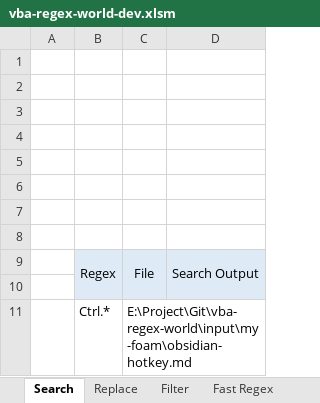
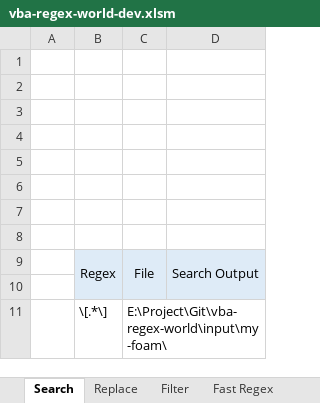
Before and after one commit to khoanmtk/vba-regex-world, an Excel workbook: vba-regex-world-dev.xlsm, sheet Search, drawn as a sheet; values as stored, in another font and other column widths than the file's, no borders; charts and pictures not drawn; removed rows and columns are numbered as before the commit, all else as after; the diff names each change by its address in the sheet, - before the commit and + after, or states it on an @@ line.

Commit message:
Rearrange the tool, and basically could run the search features

```diff
--- a/vba-regex-world-dev.xlsm (sheet Search)
+++ b/vba-regex-world-dev.xlsm (sheet Search)
-row 11:  | Ctrl.* | E:\Project\Git\vba-regex-world\input\my-foam\obsidian-hotkey.md
+row 11:  | \[.*\] | E:\Project\Git\vba-regex-world\input\my-foam\
```
Also changed, not shown: sheet Filter, 9 other files.
